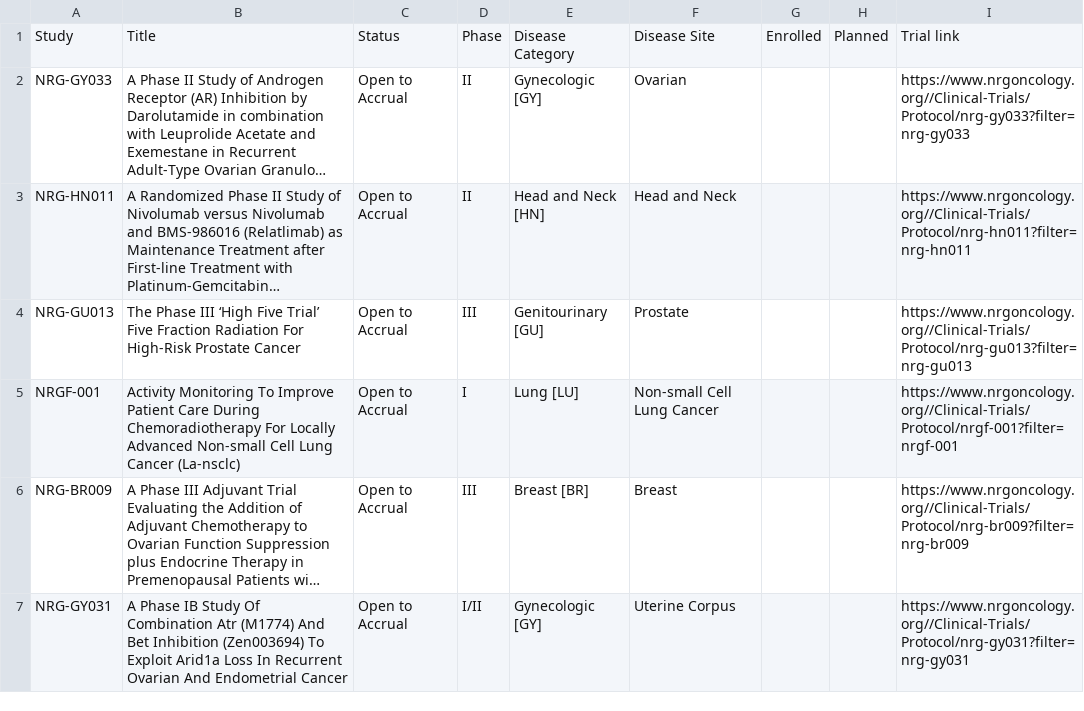
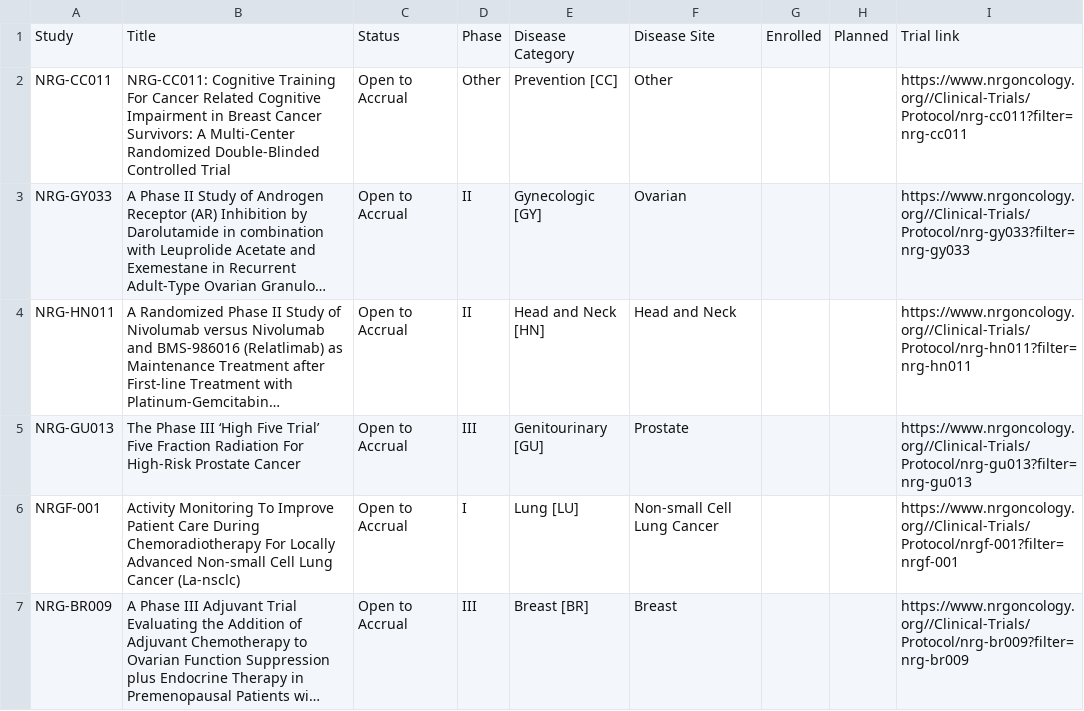
Before and after one commit to bbennett80/nrg_oncology, a CSV file: NRG_open_trials.csv, drawn as a sheet; only a part is shown; the shorter side is filled out with more unchanged rows; long unchanged cells end in …; the diff names each change by its address in the sheet, - before the commit and + after, or states it on an @@ line.

```diff
--- a/NRG_open_trials.csv
+++ b/NRG_open_trials.csv
+row 2: NRG-CC011 | NRG-CC011: Cognitive Training For Cancer Related Cognitive Impairment in Breast Cancer Survivors: A Multi-Center Randomized Double-Blinded Controlled Trial | Open to Accrual | Other | Prevention [CC] | Other |  |  | https://www.nrgoncology.org//Clinical-Trials/Protocol/nrg-cc011?filter=nrg-cc011
```
Also changed, not shown: 1 other file.
